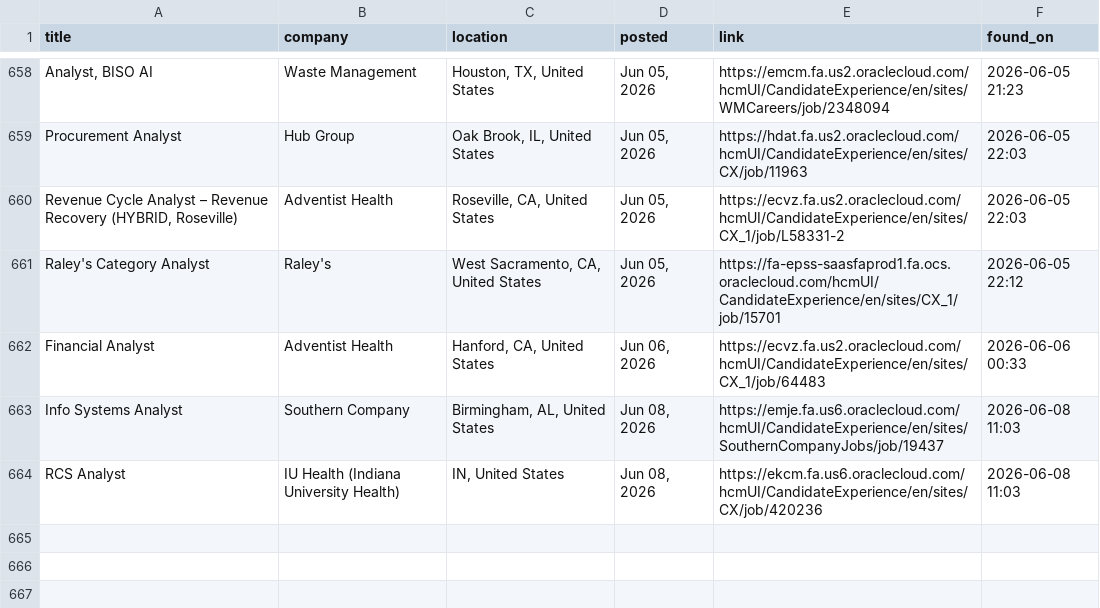
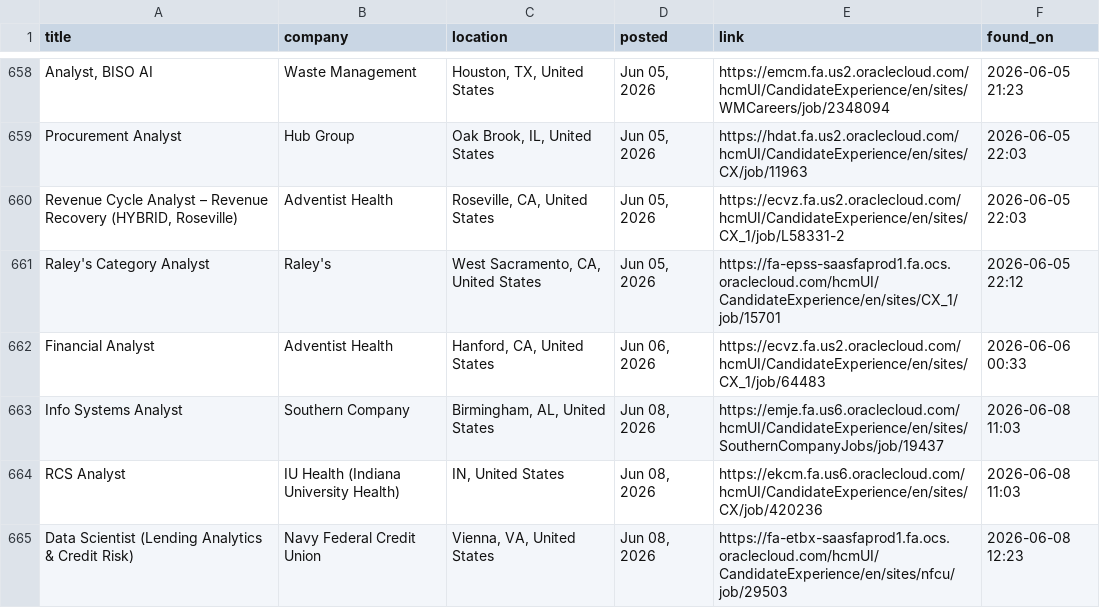
Before and after one commit to OzSpidey/Job_Automation, a CSV file: csv/oracle_jobs_all_b1.csv, drawn as a sheet; only a part is shown, gaps mark what is left out; the diff names each change by its address in the sheet, - before the commit and + after, or states it on an @@ line.

```diff
--- a/csv/oracle_jobs_all_b1.csv
+++ b/csv/oracle_jobs_all_b1.csv
+row 665: Data Scientist (Lending Analytics & Credit Risk) | Navy Federal Credit Union | Vienna, VA, United States | Jun 08, 2026 | https://fa-etbx-saasfaprod1.fa.ocs.oraclecloud.com/hcmUI/CandidateExperience/en/sites/nfcu/job/29503 | 2026-06-08 12:23
```
Also changed, not shown: 1 other file.
